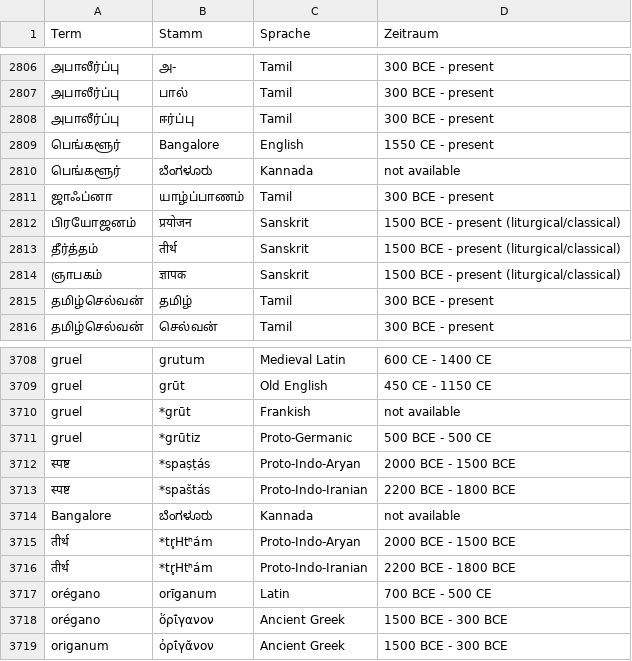
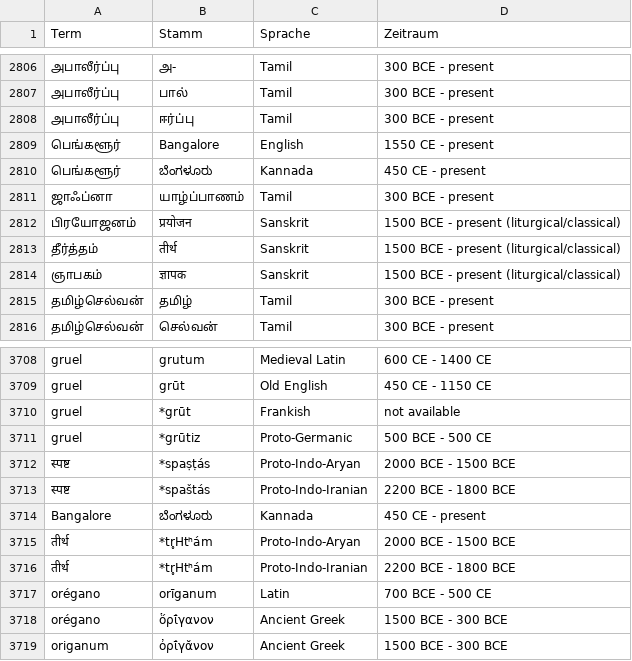
Before and after one commit to Achndrs4/pymologie, a CSV file: src/pymologie/resources/ta.csv, drawn as a sheet; only a part is shown, gaps mark what is left out; the diff covers the shown part only.

```diff
--- a/src/pymologie/resources/ta.csv
+++ b/src/pymologie/resources/ta.csv
@@ -2811,3 +2811,3 @@ Term,Stamm,Sprache,Zeitraum
 பெங்களூர்,Bangalore,English,1550 CE - present
-பெங்களூர்,ಬೆಂಗಳೂರು,Kannada,not available
+பெங்களூர்,ಬೆಂಗಳೂರು,Kannada,450 CE - present
 ஜாஃப்னா,யாழ்ப்பாணம்,Tamil,300 BCE - present
@@ -3715,3 +3715,3 @@ gruel,*grūtiz,Proto-Germanic,500 BCE - 500 CE
 स्पष्ट,*spaštás,Proto-Indo-Iranian,2200 BCE - 1800 BCE
-Bangalore,ಬೆಂಗಳೂರು,Kannada,not available
+Bangalore,ಬೆಂಗಳೂರು,Kannada,450 CE - present
 तीर्थ,*tr̥Htʰám,Proto-Indo-Aryan,2000 BCE - 1500 BCE
```
Also changed, not shown: 6 edited cells elsewhere in this file, src/pymologie/resources/sa.csv, 8 other files.
